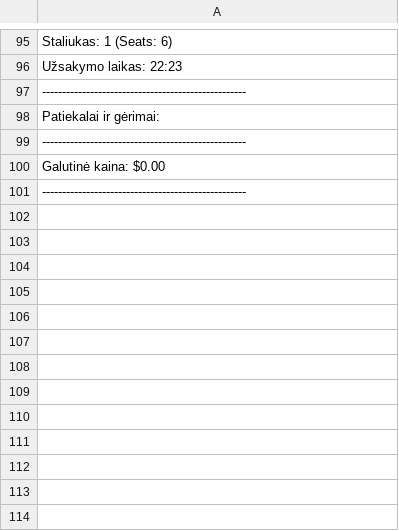
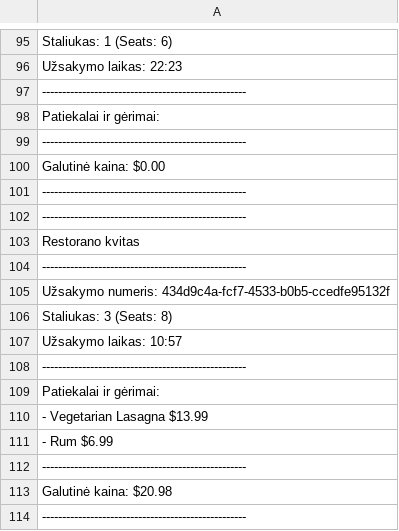
Before and after one commit to andrius84/restorano_sistema, a CSV file: restorano_sistema/Data/receipts.csv (was Projektas_restorano_sistema/Data/receipts.csv), drawn as a sheet; only a part is shown, gaps mark what is left out.

```diff
--- a/Projektas_restorano_sistema/Data/receipts.csv
+++ b/restorano_sistema/Data/receipts.csv
@@ -101 +101,14 @@ Galutinė kaina:                  $0.00
 ---------------------------------------------------
+---------------------------------------------------
+                   Restorano kvitas
+---------------------------------------------------
+Užsakymo numeris: 434d9c4a-fcf7-4533-b0b5-ccedfe95132f
+Staliukas: 3 (Seats: 8)
+Užsakymo laikas: 10:57
+---------------------------------------------------
+Patiekalai ir gėrimai:
+-  Vegetarian Lasagna                        $13.99
+-  Rum                                       $6.99
+---------------------------------------------------
+Galutinė kaina:                          $20.98
+---------------------------------------------------
```
Also changed, not shown: 40 other files.
